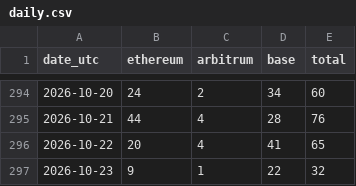
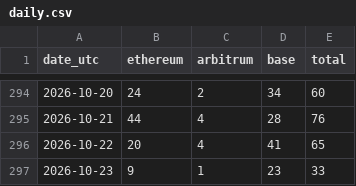
Before and after one commit to swiftbotlab/poidh-daily-txs, a CSV file: data/daily.csv, drawn as a sheet; only a part is shown, gaps mark what is left out.

```diff
--- a/data/daily.csv
+++ b/data/daily.csv
@@ -296,2 +296,2 @@ date_utc,ethereum,arbitrum,base,total
 2026-10-22,20,4,41,65
-2026-10-23,9,1,22,32
+2026-10-23,9,1,23,33
```
Also changed, not shown: 6 other files.
